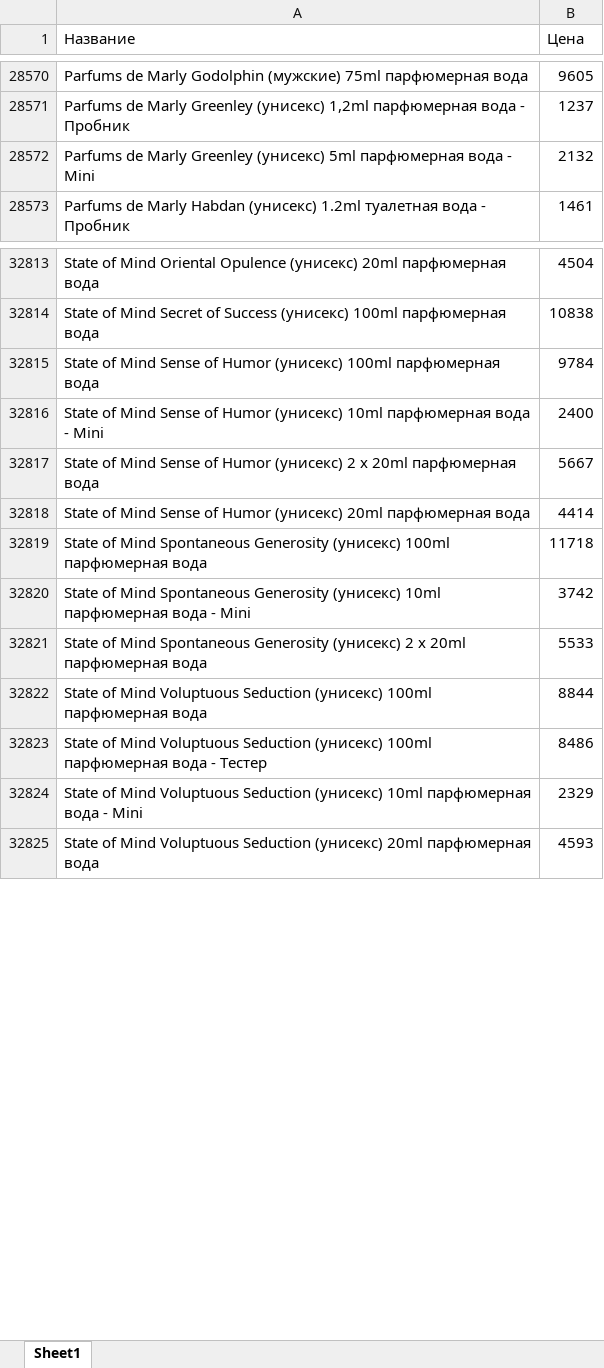
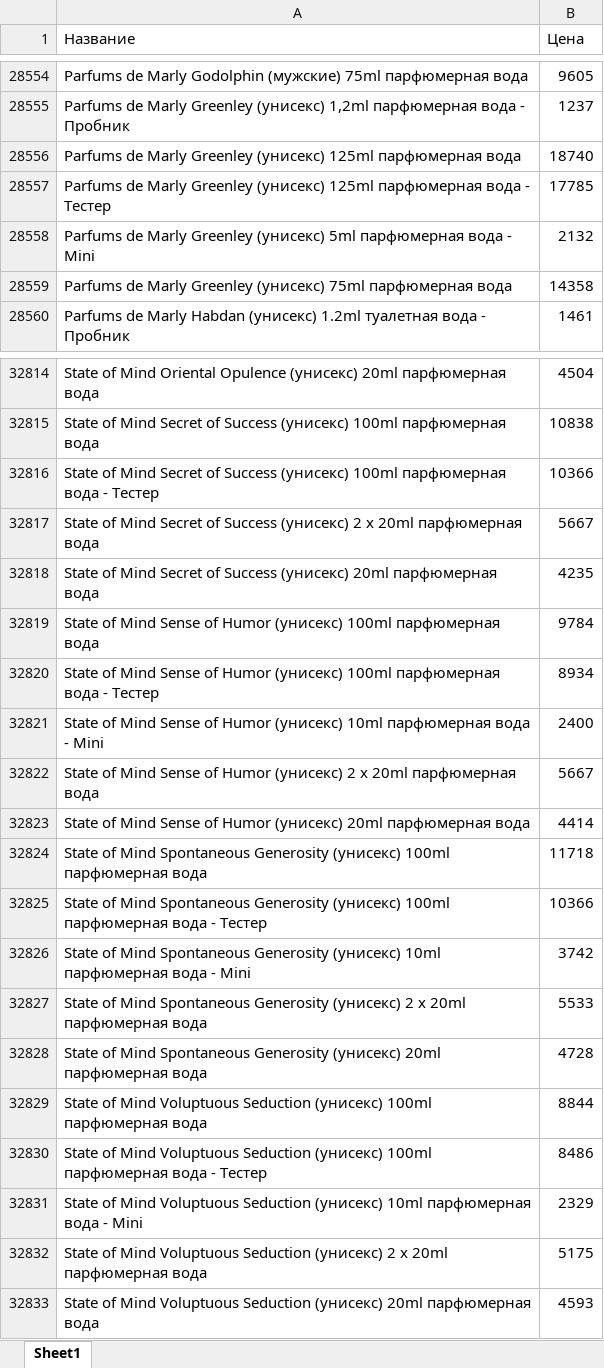
Before and after one commit to dykparf/PL, an Excel workbook: Price2025.xlsx, sheet Sheet1, drawn as a sheet; only a part is shown, gaps mark what is left out; values as stored, in another font and other column widths than the file's, no borders; the diff covers the shown part only; the diff names each change by its address in the sheet, - before the commit and + after, or states it on an @@ line.

```diff
--- a/Price2025.xlsx (sheet Sheet1)
+++ b/Price2025.xlsx (sheet Sheet1)
+row 28556: Parfums de Marly Greenley (унисекс) 125ml парфюмерная вода | 18740
+row 28557: Parfums de Marly Greenley (унисекс) 125ml парфюмерная вода - Тестер | 17785
+row 28559: Parfums de Marly Greenley (унисекс) 75ml парфюмерная вода | 14358
+row 32816: State of Mind Secret of Success (унисекс) 100ml парфюмерная вода - Тестер | 10366
+row 32817: State of Mind Secret of Success (унисекс) 2 х 20ml парфюмерная вода | 5667
+row 32818: State of Mind Secret of Success (унисекс) 20ml парфюмерная вода | 4235
+row 32820: State of Mind Sense of Humor (унисекс) 100ml парфюмерная вода - Тестер | 8934
+row 32825: State of Mind Spontaneous Generosity (унисекс) 100ml парфюмерная вода - Тестер | 10366
+row 32828: State of Mind Spontaneous Generosity (унисекс) 20ml парфюмерная вода | 4728
+row 32832: State of Mind Voluptuous Seduction (унисекс) 2 х 20ml парфюмерная вода | 5175
```
Also changed, not shown: 74 added rows, 72 removed rows and 421 edited cells elsewhere in this sheet.
